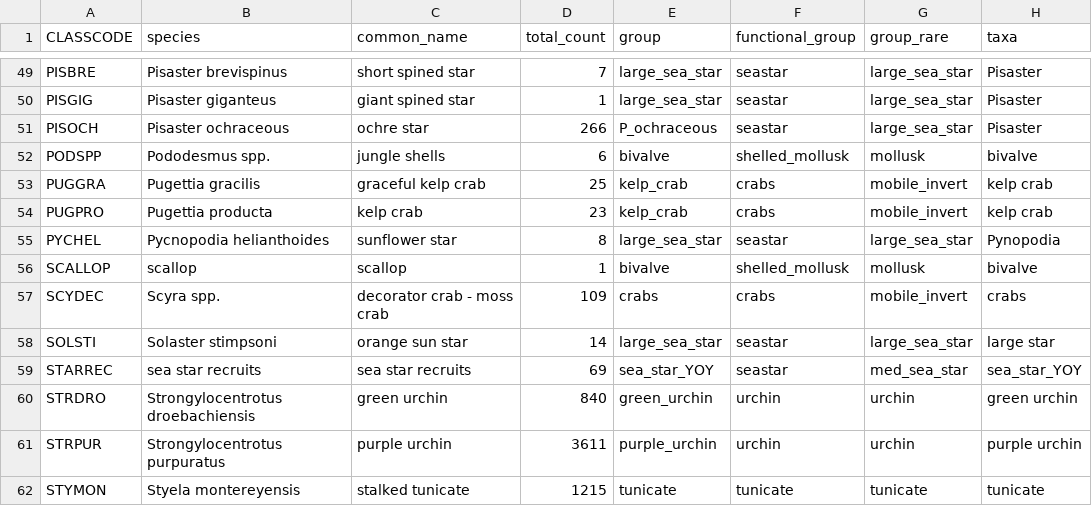
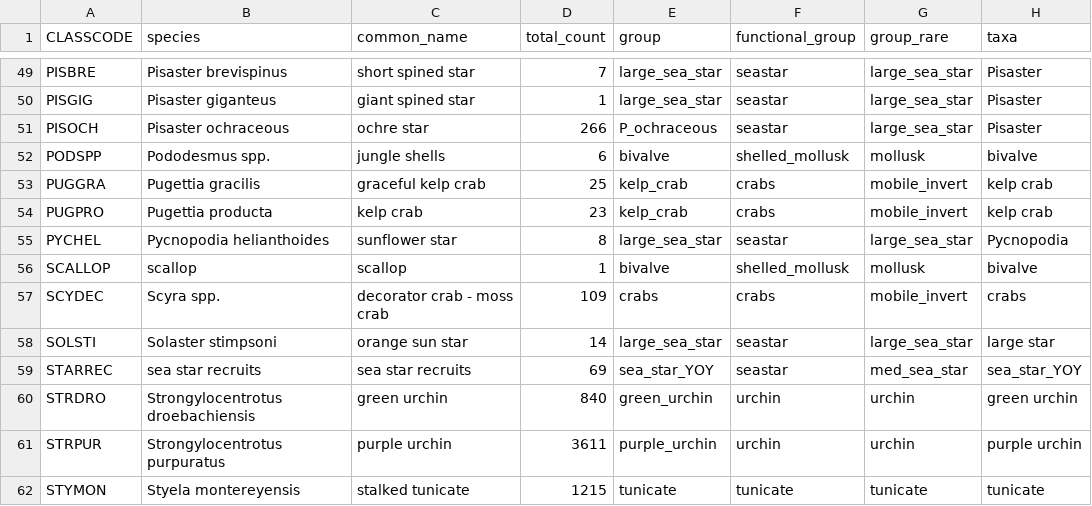
Before and after one commit to nwfsc-cb/OCNMS, a CSV file: Flagstone paper/Data/spp_codes_swath.csv, drawn as a sheet; only a part is shown, gaps mark what is left out.

Commit message:
figure typos. substrate figure for supplement

```diff
--- a/Flagstone paper/Data/spp_codes_swath.csv
+++ b/Flagstone paper/Data/spp_codes_swath.csv
@@ -54,3 +54,3 @@ PUGGRA,Pugettia gracilis,graceful kelp crab,25,kelp_crab,crabs,mobile_invert,kel
 PUGPRO,Pugettia producta,kelp crab,23,kelp_crab,crabs,mobile_invert,kelp crab
-PYCHEL,Pycnopodia helianthoides,sunflower star,8,large_sea_star,seastar,large_sea_star,Pynopodia
+PYCHEL,Pycnopodia helianthoides,sunflower star,8,large_sea_star,seastar,large_sea_star,Pycnopodia
 SCALLOP,scallop,scallop,1,bivalve,shelled_mollusk,mollusk,bivalve
```
Also changed, not shown: Flagstone paper/Plots/Table-Fish-Table.csv, 21 other files.
